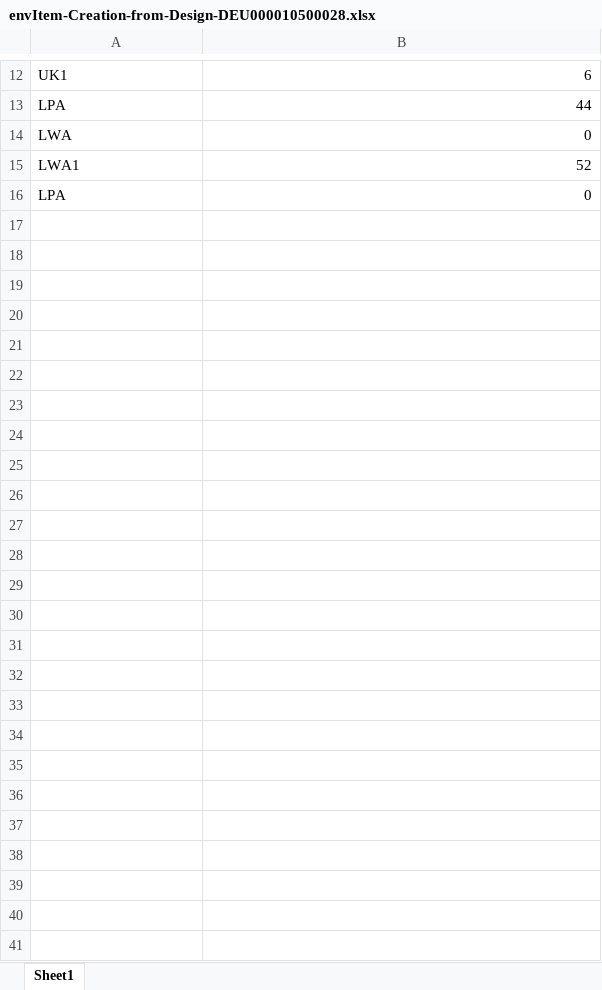
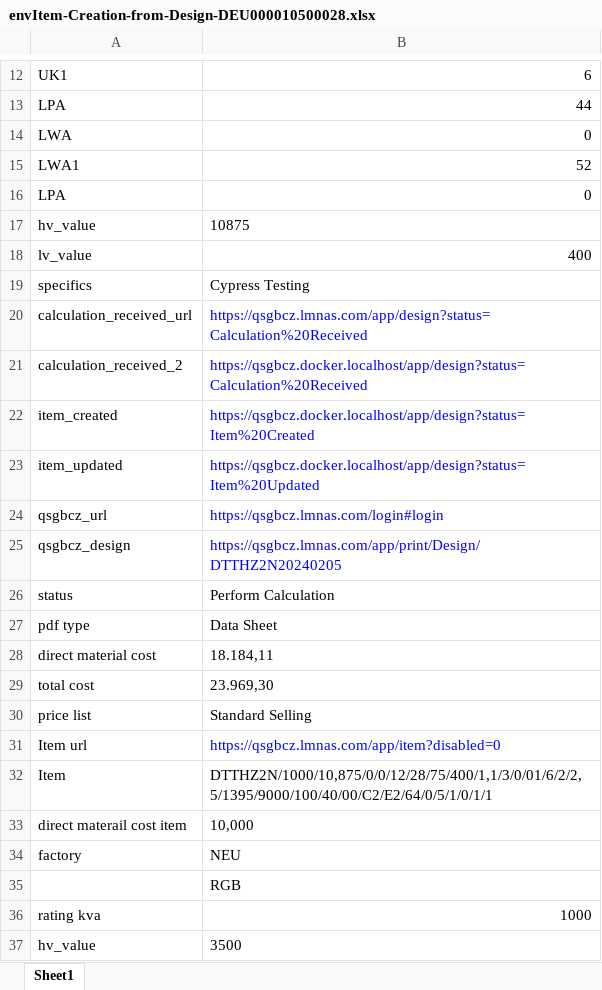
Before and after one commit to ajaykumarrgn/sgbcz-development, an Excel workbook: cypress/e2e/variables/envItem-Creation-from-Design-DEU000010500028.xlsx, sheet Sheet1, drawn as a sheet; only a part is shown, gaps mark what is left out; values as stored, in another font and other column widths than the file's, no borders; the diff names each change by its address in the sheet, - before the commit and + after, or states it on an @@ line.

Commit message:
Replace Cypress folder from submodule [skip ci]

```diff
--- a/cypress/e2e/variables/envItem-Creation-from-Design-DEU000010500028.xlsx (sheet Sheet1)
+++ b/cypress/e2e/variables/envItem-Creation-from-Design-DEU000010500028.xlsx (sheet Sheet1)
+row 17: hv_value | 10875
+row 18: lv_value | 400
+row 19: specifics | Cypress Testing
+row 20: calculation_received_url | https://qsgbcz.lmnas.com/app/design?status=Calculation%20Received
+row 21: calculation_received_2 | https://qsgbcz.docker.localhost/app/design?status=Calculation%20Received
+row 22: item_created | https://qsgbcz.docker.localhost/app/design?status=Item%20Created
+row 23: item_updated | https://qsgbcz.docker.localhost/app/design?status=Item%20Updated
+row 24: qsgbcz_url | https://qsgbcz.lmnas.com/login#login
+row 25: qsgbcz_design | https://qsgbcz.lmnas.com/app/print/Design/DTTHZ2N20240205
+row 26: status | Perform Calculation
+row 27: pdf type | Data Sheet
+row 28: direct material cost | 18.184,11
+row 29: total cost | 23.969,30
+row 30: price list | Standard Selling
+row 31: Item url | https://qsgbcz.lmnas.com/app/item?disabled=0
+row 32: Item | DTTHZ2N/1000/10,875/0/0/12/28/75/400/1,1/3/0/01/6/2/2,5/1395/9000/100/40/00/C2/E2/64/0/5/1/0/1/1
+row 33: direct materail cost item | 10,000
+row 34: factory | NEU
+row 35:  | RGB
+row 36: rating kva | 1000
+row 37: hv_value | 3500
```
Also changed, not shown: 1 other file.
